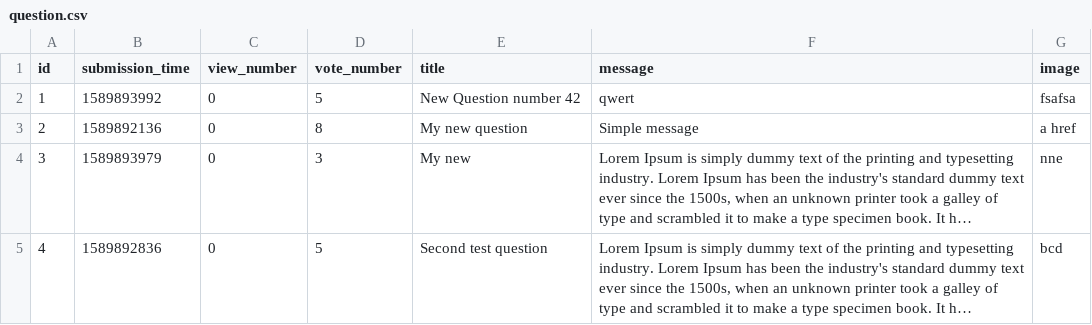
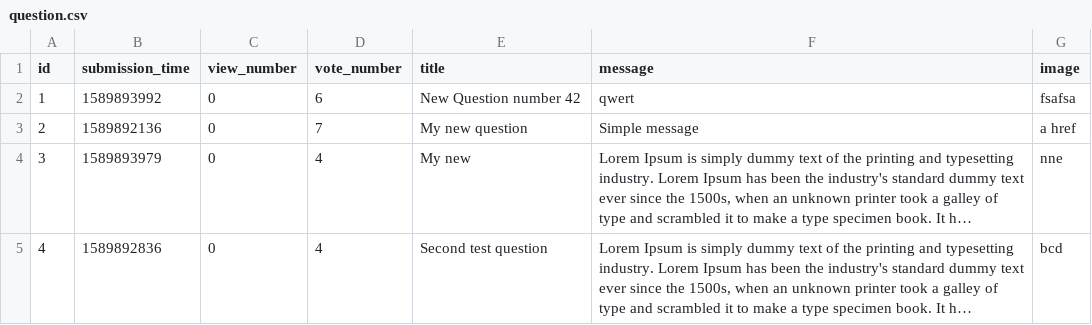
Before and after one commit to kasia-gra/ask_mate, a CSV file: sample_data/question.csv, drawn as a sheet; long unchanged cells end in …; the diff names each change by its address in the sheet, - before the commit and + after, or states it on an @@ line.

```diff
--- a/sample_data/question.csv
+++ b/sample_data/question.csv
-D2 (vote_number): 5
+D2 (vote_number): 6
-D3 (vote_number): 8
+D3 (vote_number): 7
-D4 (vote_number): 3
+D4 (vote_number): 4
-D5 (vote_number): 5
+D5 (vote_number): 4
```
Also changed, not shown: 2 other files.
